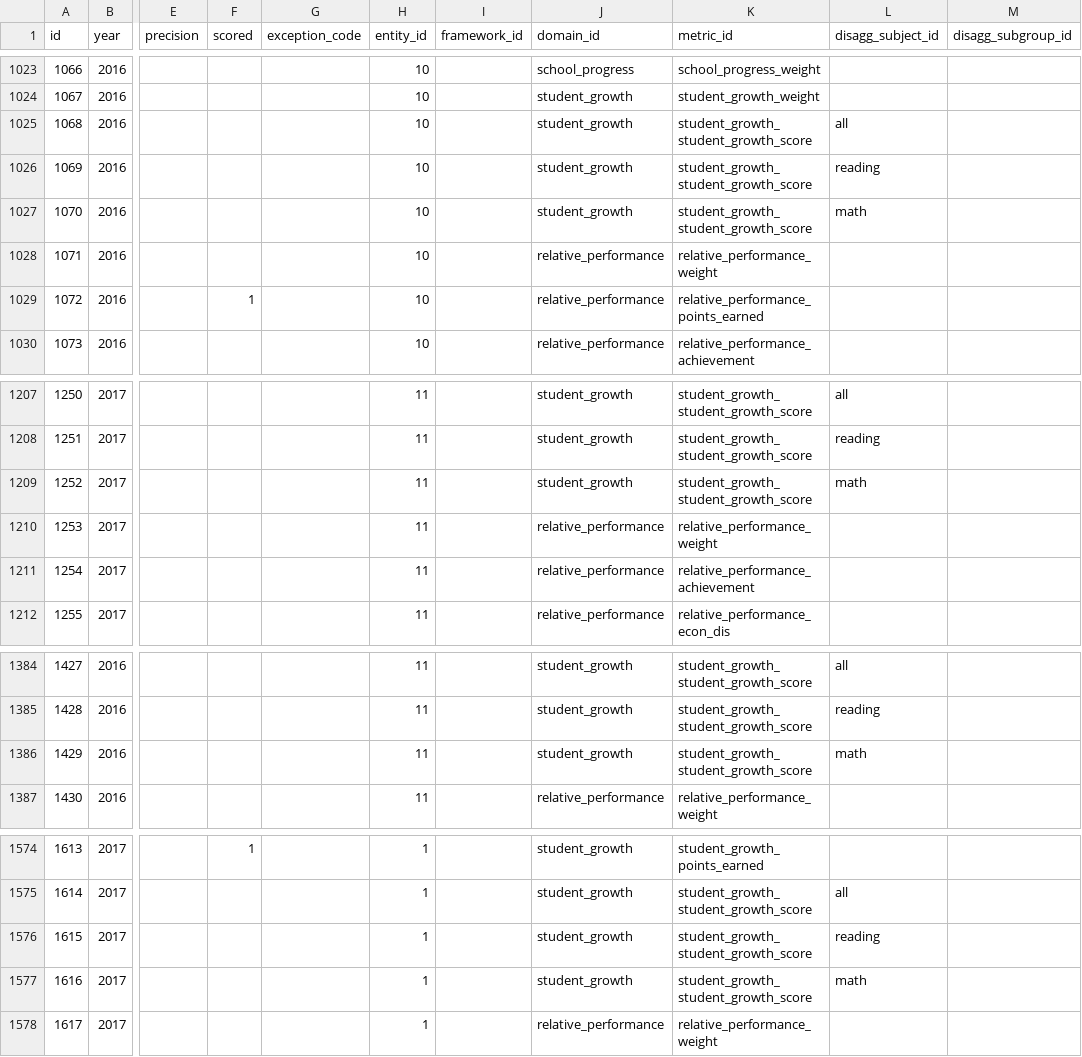
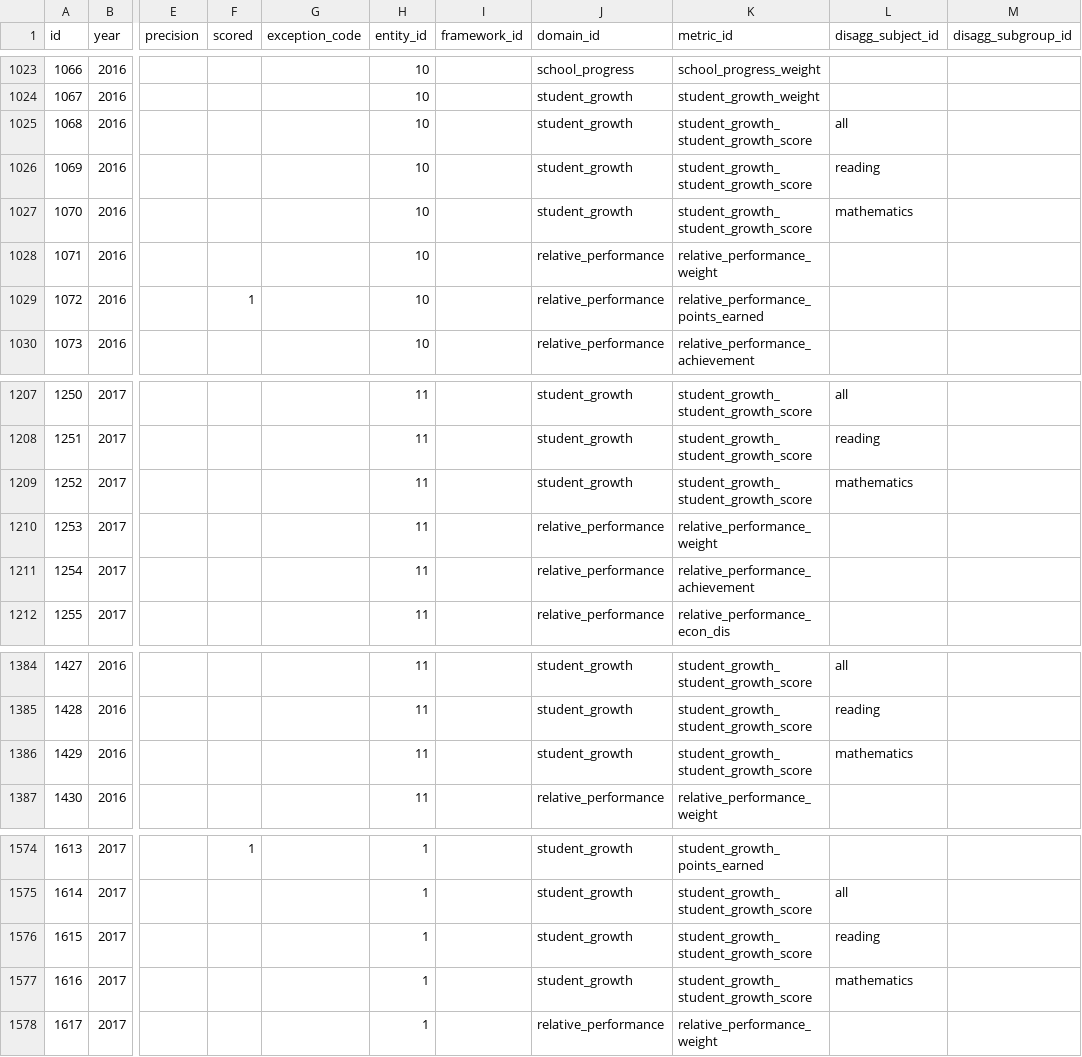
Before and after one commit to arwebb/arwebb-website.github.io, a CSV file: csv/datapoint.csv, drawn as a sheet; only a part is shown, gaps mark what is left out; the diff covers the shown part only; the diff names each change by its address in the sheet, - before the commit and + after, or states it on an @@ line.

Commit message:
updating references of disaggregation_id math to mathematics

```diff
--- a/csv/datapoint.csv
+++ b/csv/datapoint.csv
-L1027 (disagg_subject_id): math
+L1027 (disagg_subject_id): mathematics
-L1209 (disagg_subject_id): math
+L1209 (disagg_subject_id): mathematics
-L1386 (disagg_subject_id): math
+L1386 (disagg_subject_id): mathematics
-L1577 (disagg_subject_id): math
+L1577 (disagg_subject_id): mathematics
```
Also changed, not shown: 5 edited cells elsewhere in this file, 1 other file.
